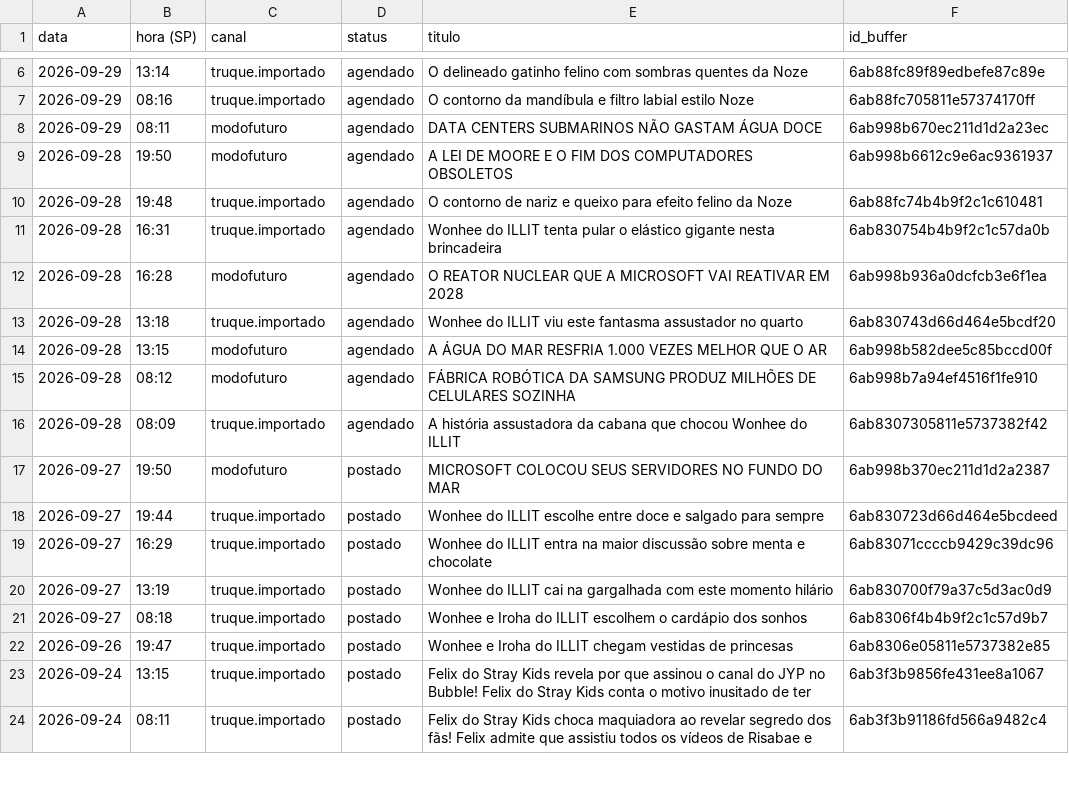
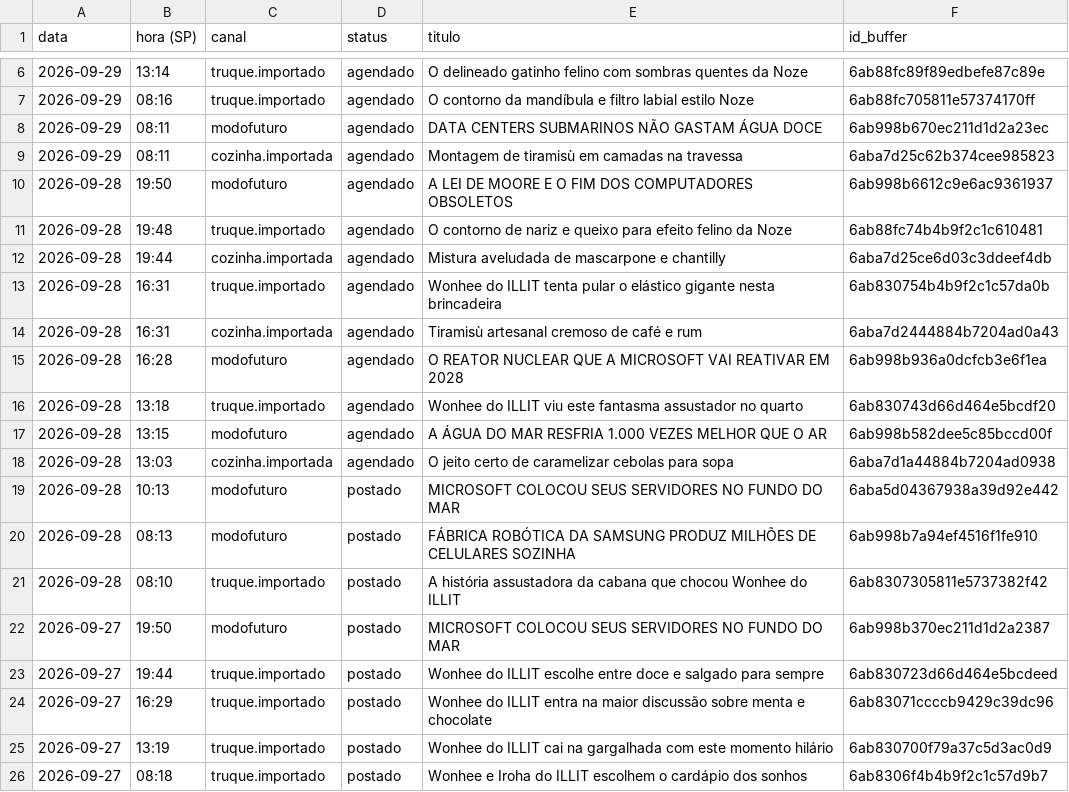
Before and after one commit to poisonb9/Modo-Futuro, a CSV file: estado/LISTA_MESTRE.csv, drawn as a sheet; only a part is shown, gaps mark what is left out; the shorter side is filled out with more unchanged rows.

```diff
--- a/estado/LISTA_MESTRE.csv
+++ b/estado/LISTA_MESTRE.csv
@@ -8,5 +8,8 @@
 2026-09-29;08:11;modofuturo;agendado;DATA CENTERS SUBMARINOS NÃO GASTAM ÁGUA DOCE;6ab998b670ec211d1d2a23ec
+2026-09-29;08:11;cozinha.importada;agendado;Montagem de tiramisù em camadas na travessa;6aba7d25c62b374cee985823
 2026-09-28;19:50;modofuturo;agendado;A LEI DE MOORE E O FIM DOS COMPUTADORES OBSOLETOS;6ab998b6612c9e6ac9361937
 2026-09-28;19:48;truque.importado;agendado;O contorno de nariz e queixo para efeito felino da Noze;6ab88fc74b4b9f2c1c610481
+2026-09-28;19:44;cozinha.importada;agendado;Mistura aveludada de mascarpone e chantilly;6aba7d25ce6d03c3ddeef4db
 2026-09-28;16:31;truque.importado;agendado;Wonhee do ILLIT tenta pular o elástico gigante nesta brincadeira;6ab830754b4b9f2c1c57da0b
+2026-09-28;16:31;cozinha.importada;agendado;Tiramisù artesanal cremoso de café e rum;6aba7d2444884b7204ad0a43
 2026-09-28;16:28;modofuturo;agendado;O REATOR NUCLEAR QUE A MICROSOFT VAI REATIVAR EM 2028;6ab998b936a0dcfcb3e6f1ea
@@ -14,4 +17,6 @@
 2026-09-28;13:15;modofuturo;agendado;A ÁGUA DO MAR RESFRIA 1.000 VEZES MELHOR QUE O AR;6ab998b582dee5c85bccd00f
-2026-09-28;08:12;modofuturo;agendado;FÁBRICA ROBÓTICA DA SAMSUNG PRODUZ MILHÕES DE CELULARES SOZINHA;6ab998b7a94ef4516f1fe910
-2026-09-28;08:09;truque.importado;agendado;A história assustadora da cabana que chocou Wonhee do ILLIT;6ab8307305811e5737382f42
+2026-09-28;13:03;cozinha.importada;agendado;O jeito certo de caramelizar cebolas para sopa;6aba7d1a44884b7204ad0938
+2026-09-28;10:13;modofuturo;postado;MICROSOFT COLOCOU SEUS SERVIDORES NO FUNDO DO MAR;6aba5d04367938a39d92e442
+2026-09-28;08:13;modofuturo;postado;FÁBRICA ROBÓTICA DA SAMSUNG PRODUZ MILHÕES DE CELULARES SOZINHA;6ab998b7a94ef4516f1fe910
+2026-09-28;08:10;truque.importado;postado;A história assustadora da cabana que chocou Wonhee do ILLIT;6ab8307305811e5737382f42
 2026-09-27;19:50;modofuturo;postado;MICROSOFT COLOCOU SEUS SERVIDORES NO FUNDO DO MAR;6ab998b370ec211d1d2a2387
```
Also changed, not shown: 5 other files.
